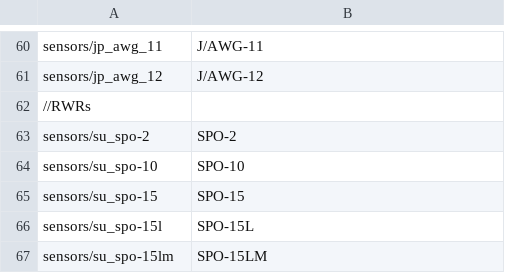
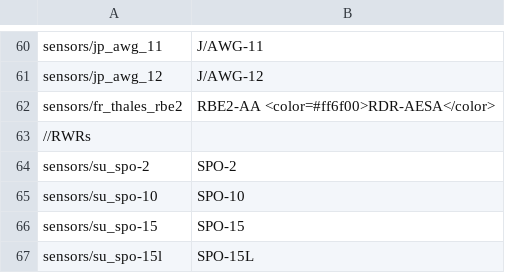
Before and after one commit to Addysaurus/lang_modding, a CSV file: WTHLM_sensors.csv, drawn as a sheet; only a part is shown, gaps mark what is left out; the shorter side is filled out with more unchanged rows.

```diff
--- a/WTHLM_sensors.csv
+++ b/WTHLM_sensors.csv
@@ -61,2 +61,3 @@ sensors/jp_awg_11;J/AWG-11
 sensors/jp_awg_12;J/AWG-12
+sensors/fr_thales_rbe2;RBE2-AA <color=#ff6f00>RDR-AESA</color>
 //RWRs;
```
Also changed, not shown: WTHLM_units.csv, WTHLM_version.csv, 1 other file.
